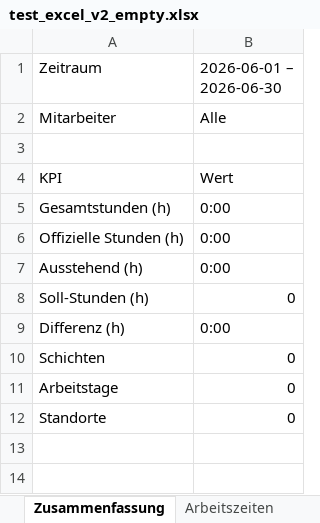
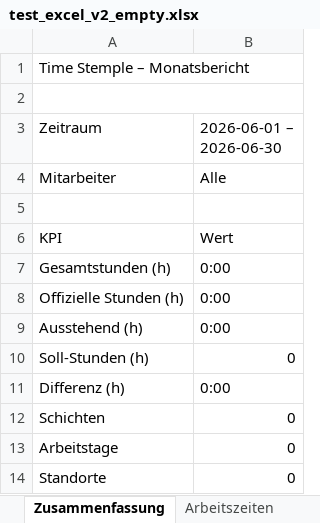
Before and after one commit to khalilnasri/AI-powered-Workforce-Management-Platform, an Excel workbook: backend/test_excel_v2_empty.xlsx, sheet Zusammenfassung, drawn as a sheet; values as stored, in another font and other column widths than the file's, no cell formats; the diff names each change by its address in the sheet, - before the commit and + after, or states it on an @@ line.

```diff
--- a/backend/test_excel_v2_empty.xlsx (sheet Zusammenfassung)
+++ b/backend/test_excel_v2_empty.xlsx (sheet Zusammenfassung)
+row 1: Time Stemple – Monatsbericht
+row 2: (empty)
```
Also changed, not shown: sheet Standortauswertung, sheet Mitarbeiteruebersicht, sheet Arbeitszeiten, cell formats, 54 other files.
